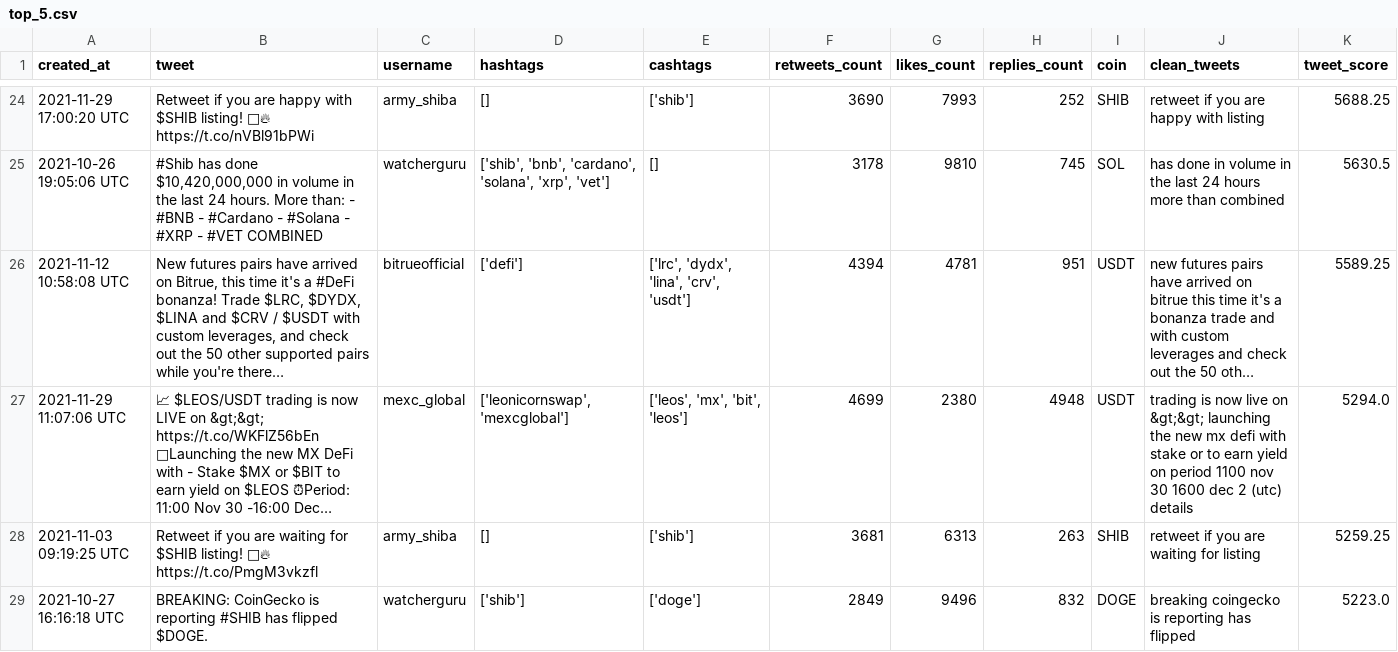
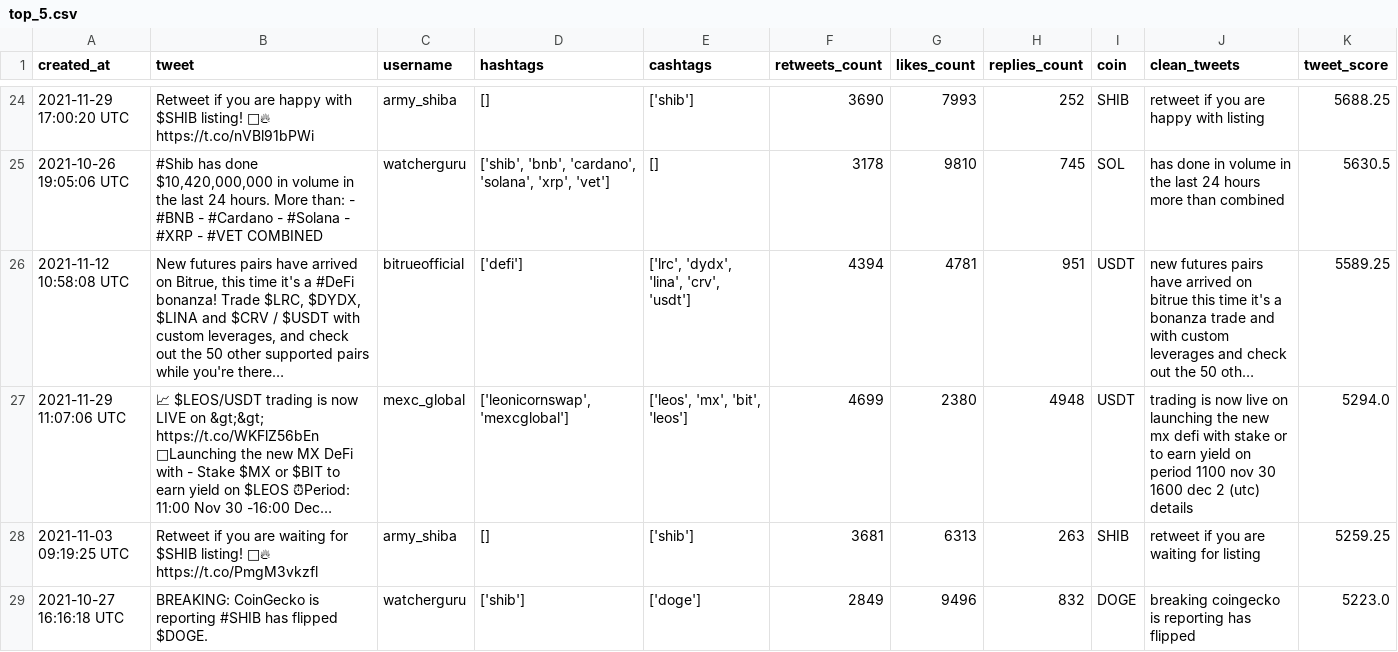
Before and after one commit to saizk/scryptool, a CSV file: data/top_5.csv, drawn as a sheet; only a part is shown, gaps mark what is left out; long unchanged cells end in …; the diff covers the shown part only; the diff names each change by its address in the sheet, - before the commit and + after, or states it on an @@ line.

```diff
--- a/data/top_5.csv
+++ b/data/top_5.csv
-J27 (clean_tweets): …live on &gt;&gt; launching the…
+J27 (clean_tweets): …live on launching the…
```
Also changed, not shown: 10 edited cells elsewhere in this file, 3 other files.
